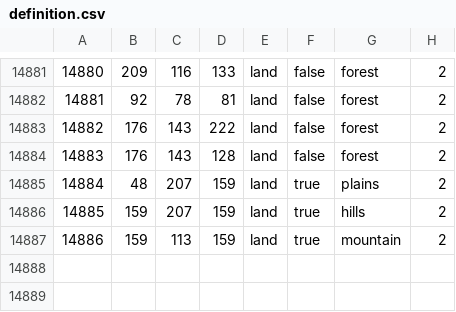
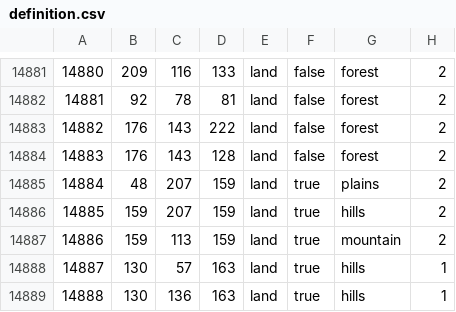
Before and after one commit to EoaNB-Team/EoaNB, a CSV file: map/definition.csv, drawn as a sheet; only a part is shown, gaps mark what is left out; the diff names each change by its address in the sheet, - before the commit and + after, or states it on an @@ line.

```diff
--- a/map/definition.csv
+++ b/map/definition.csv
+row 14888: 14887 | 130 | 57 | 163 | land | true | hills | 1
+row 14889: 14888 | 130 | 136 | 163 | land | true | hills | 1
```
Also changed, not shown: map/adjacencies.csv, 18 other files.
